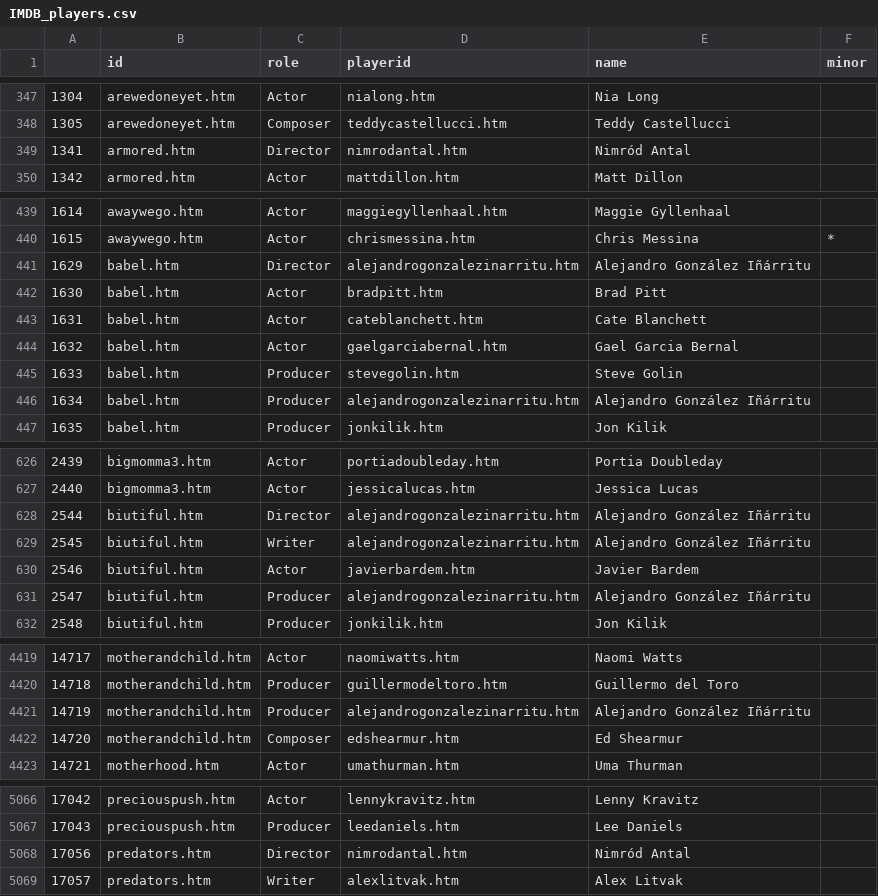
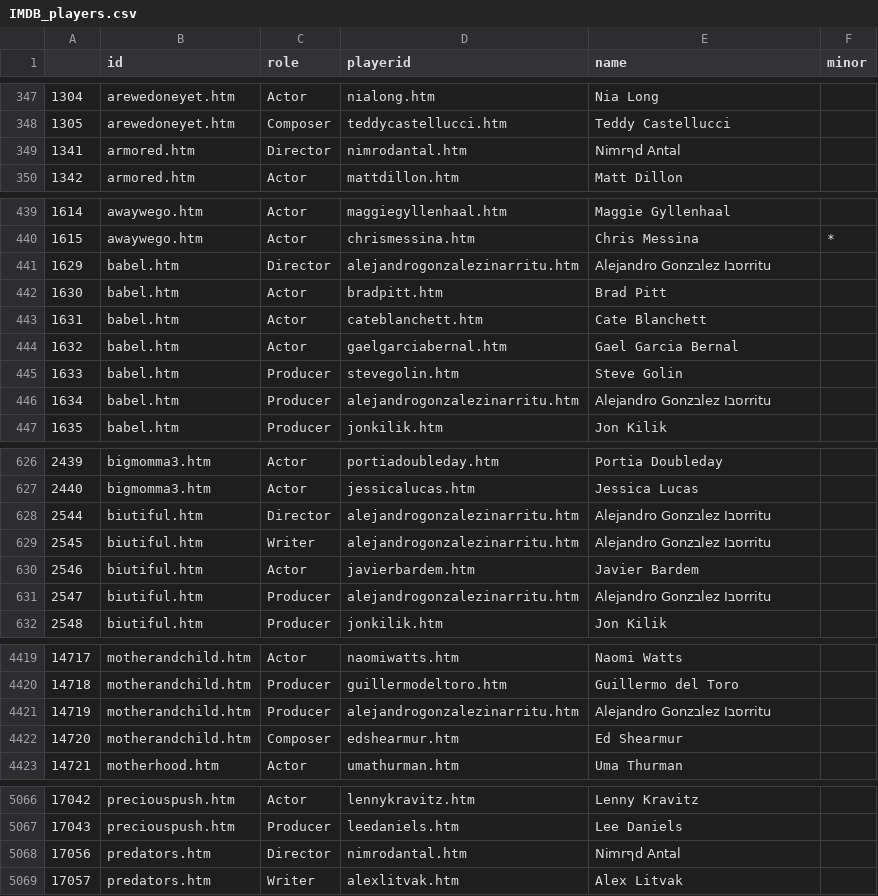
Before and after one commit to ShaiYona/StatisticalAnalysis2022C, a CSV file: Assignment2/IMDB_players.csv, drawn as a sheet; only a part is shown, gaps mark what is left out; the diff covers the shown part only; the diff names each change by its address in the sheet, - before the commit and + after, or states it on an @@ line.

Commit message:
convert to utf-8

```diff
--- a/Assignment2/IMDB_players.csv
+++ b/Assignment2/IMDB_players.csv
-E349 (name): Nimród Antal
+E349 (name): Nimrףd Antal
-E441 (name): Alejandro González Iñárritu
+E441 (name): Alejandro Gonzבlez Iסבrritu
-E446 (name): Alejandro González Iñárritu
+E446 (name): Alejandro Gonzבlez Iסבrritu
-E628:E629 (name): Alejandro González Iñárritu
+E628:E629 (name): Alejandro Gonzבlez Iסבrritu
-E631 (name): Alejandro González Iñárritu
+E631 (name): Alejandro Gonzבlez Iסבrritu
-E4421 (name): Alejandro González Iñárritu
+E4421 (name): Alejandro Gonzבlez Iסבrritu
-E5068 (name): Nimród Antal
+E5068 (name): Nimrףd Antal
```
Also changed, not shown: 2 edited cells elsewhere in this file.
